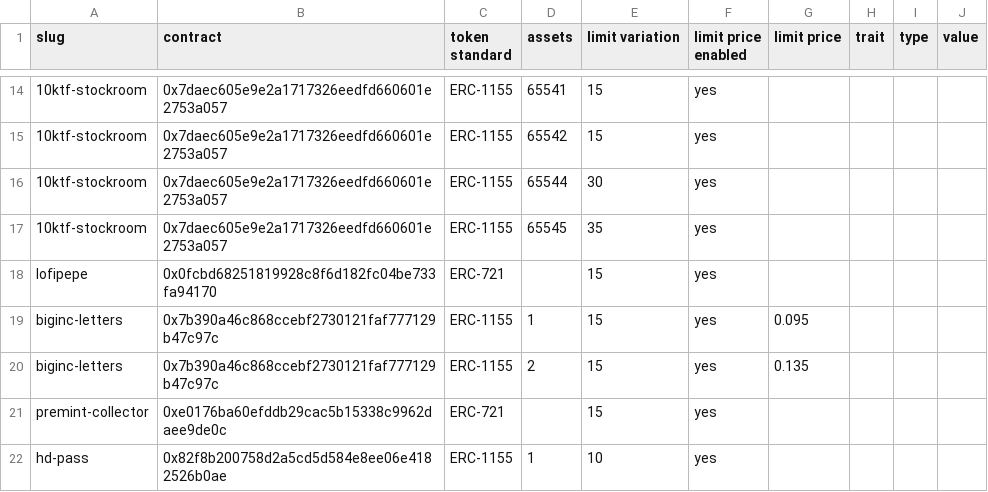
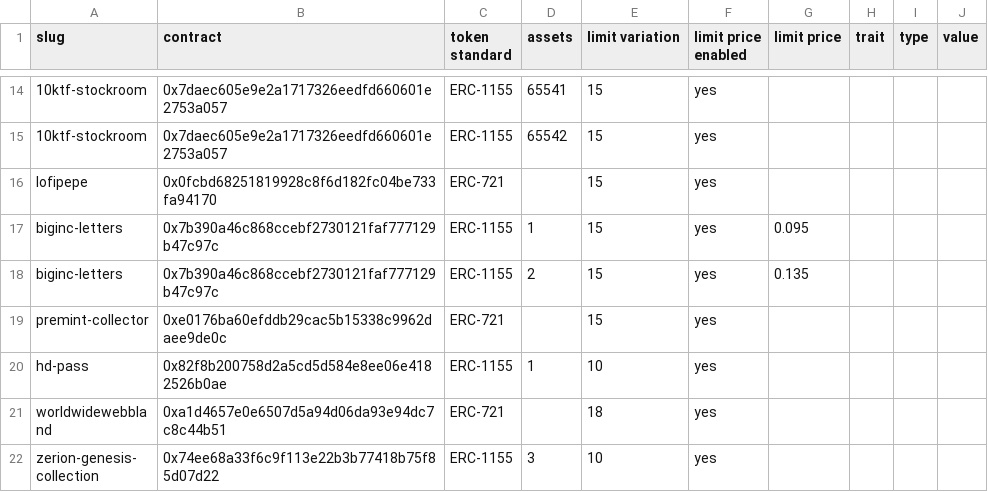
Before and after one commit to johnydev23/Opensea_automated_actions, a CSV file: Collections - Sheet1.csv, drawn as a sheet; only a part is shown, gaps mark what is left out; the shorter side is filled out with more unchanged rows; the diff names each change by its address in the sheet, - before the commit and + after, or states it on an @@ line.

Commit message:
Update Collections - Sheet1.csv

```diff
--- a/Collections - Sheet1.csv
+++ b/Collections - Sheet1.csv
-row 16: 10ktf-stockroom | 0x7daec605e9e2a1717326eedfd660601e2753a057 | ERC-1155 | 65544 | 30 | yes
-row 17: 10ktf-stockroom | 0x7daec605e9e2a1717326eedfd660601e2753a057 | ERC-1155 | 65545 | 35 | yes
```
